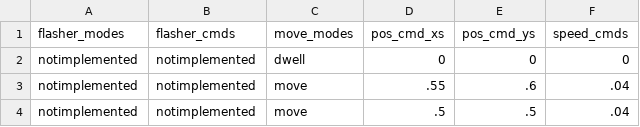
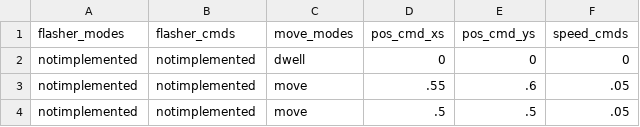
Before and after one commit to evanmayer/hotspot, a CSV file: data/input/test.csv, drawn as a sheet.

```diff
--- a/data/input/test.csv
+++ b/data/input/test.csv
@@ -2,3 +2,3 @@ flasher_modes,flasher_cmds,move_modes,pos_cmd_xs,pos_cmd_ys,speed_cmds
 notimplemented,notimplemented,dwell,0,0,0
-notimplemented,notimplemented,move,.55,.6,.04
-notimplemented,notimplemented,move,.5,.5,.04
+notimplemented,notimplemented,move,.55,.6,.05
+notimplemented,notimplemented,move,.5,.5,.05
```
Also changed, not shown: 2 other files.
